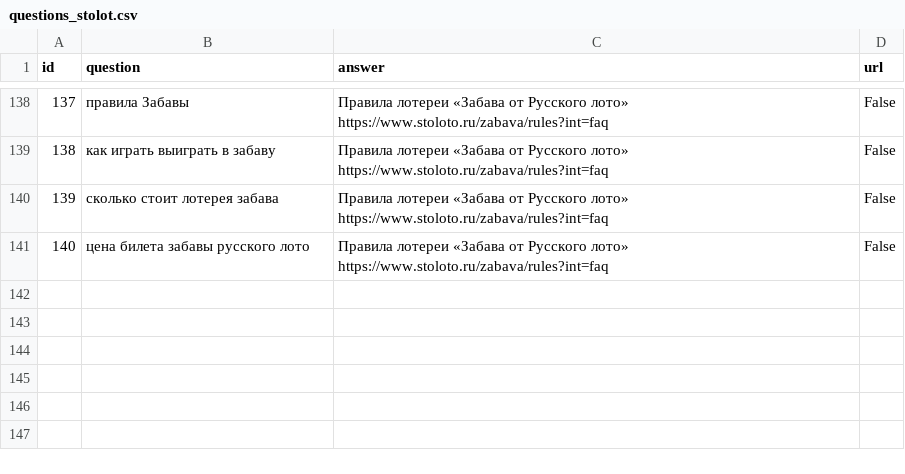
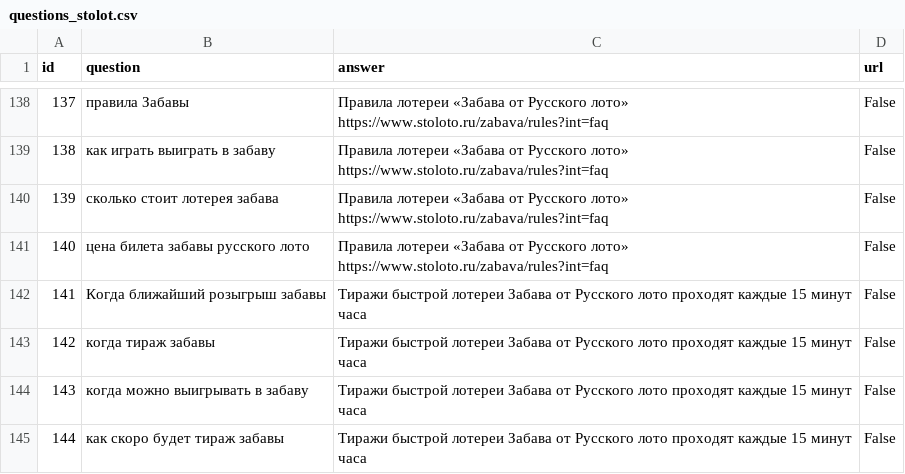
Before and after one commit to aesedeu/rag_streamlit_ru, a CSV file: SOURCE_DOCUMENTS/questions_stolot.csv, drawn as a sheet; only a part is shown, gaps mark what is left out; the diff names each change by its address in the sheet, - before the commit and + after, or states it on an @@ line.

```diff
--- a/SOURCE_DOCUMENTS/questions_stolot.csv
+++ b/SOURCE_DOCUMENTS/questions_stolot.csv
+row 142: 141 | Когда ближайший розыгрыш забавы | Тиражи быстрой лотереи Забава от Русского лото проходят каждые 15 минут часа | False
+row 143: 142 | когда тираж забавы | Тиражи быстрой лотереи Забава от Русского лото проходят каждые 15 минут часа | False
+row 144: 143 | когда можно выигрывать в забаву | Тиражи быстрой лотереи Забава от Русского лото проходят каждые 15 минут часа | False
+row 145: 144 | как скоро будет тираж забавы | Тиражи быстрой лотереи Забава от Русского лото проходят каждые 15 минут часа | False
```
Also changed, not shown: 5 other files.
